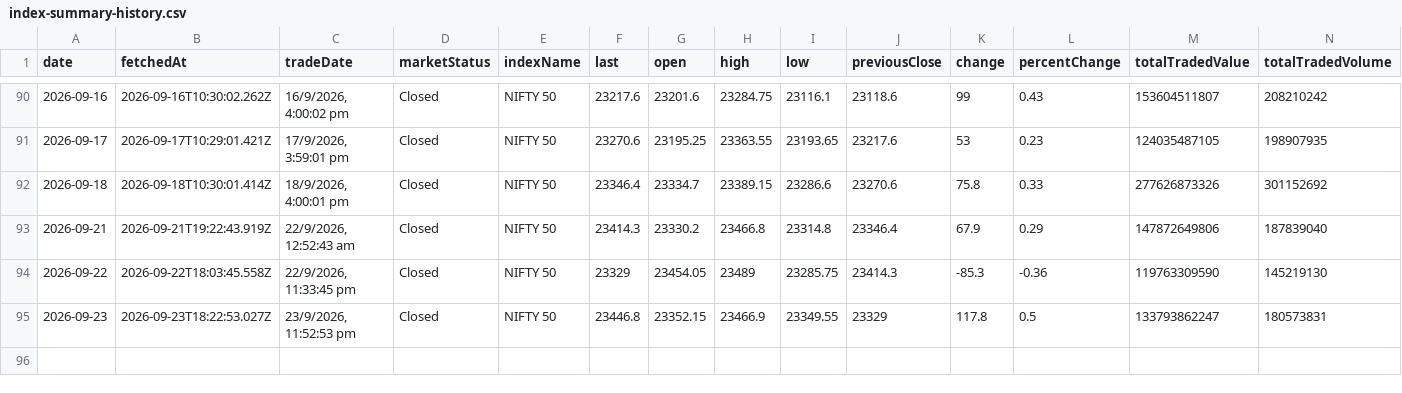
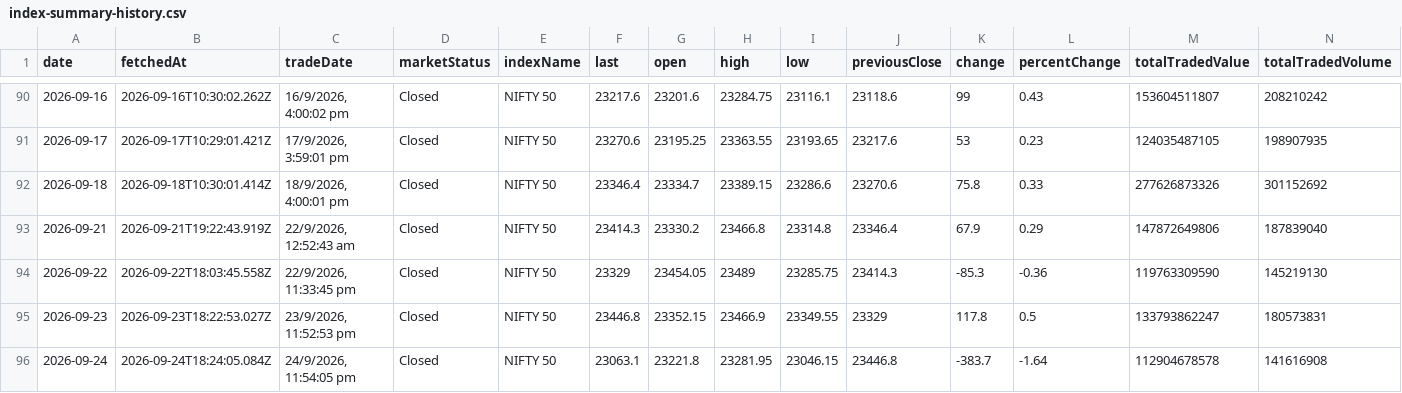
Before and after one commit to shivaraj-arch/niftyanalytica, a CSV file: data/index-summary-history.csv, drawn as a sheet; only a part is shown, gaps mark what is left out; rows hold the shown columns only; the diff names each change by its address in the sheet, - before the commit and + after, or states it on an @@ line.

```diff
--- a/data/index-summary-history.csv
+++ b/data/index-summary-history.csv
+row 96: 2026-09-24 | 2026-09-24T18:24:05.084Z | 24/9/2026, 11:54:05 pm | Closed | NIFTY 50 | 23063.1 | 23221.8 | 23281.95 | 23046.15 | 23446.8 | -383.7 | -1.64 | 112904678578 | 141616908
```
Also changed, not shown: data/market-activity-history.csv, 2 other files.
